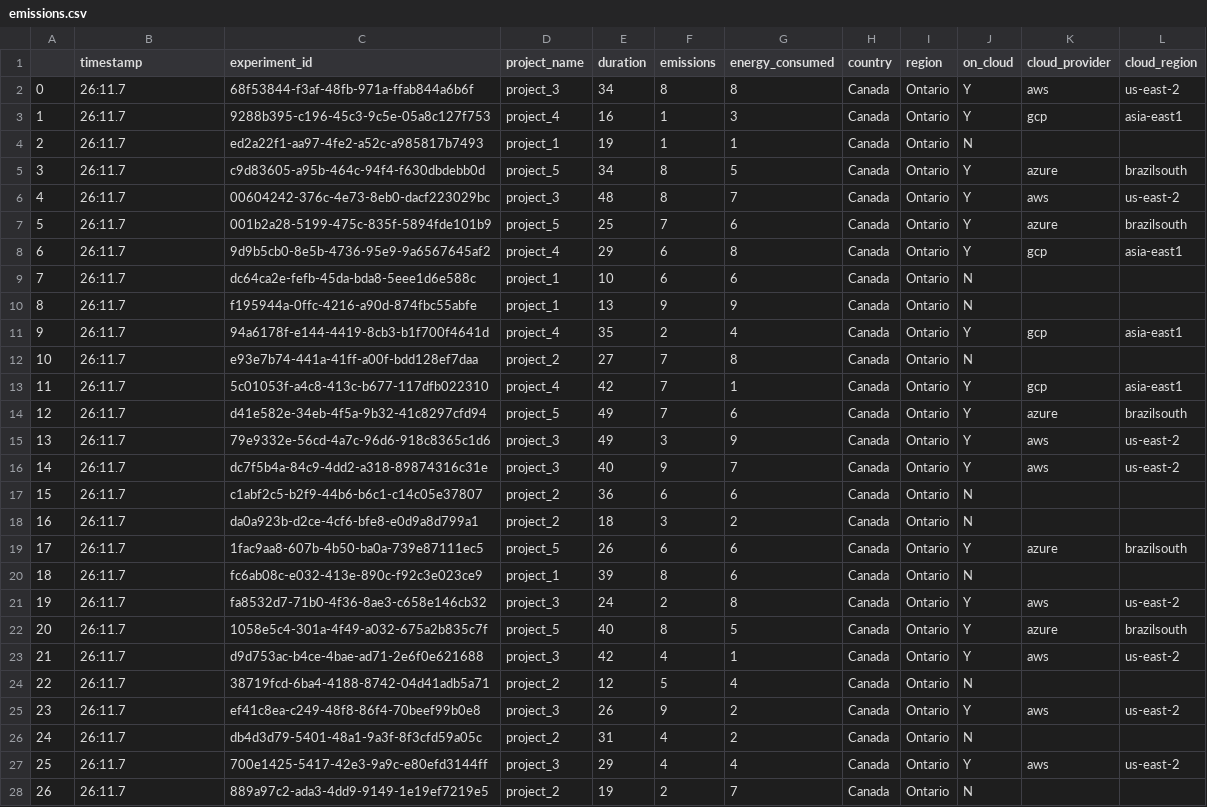
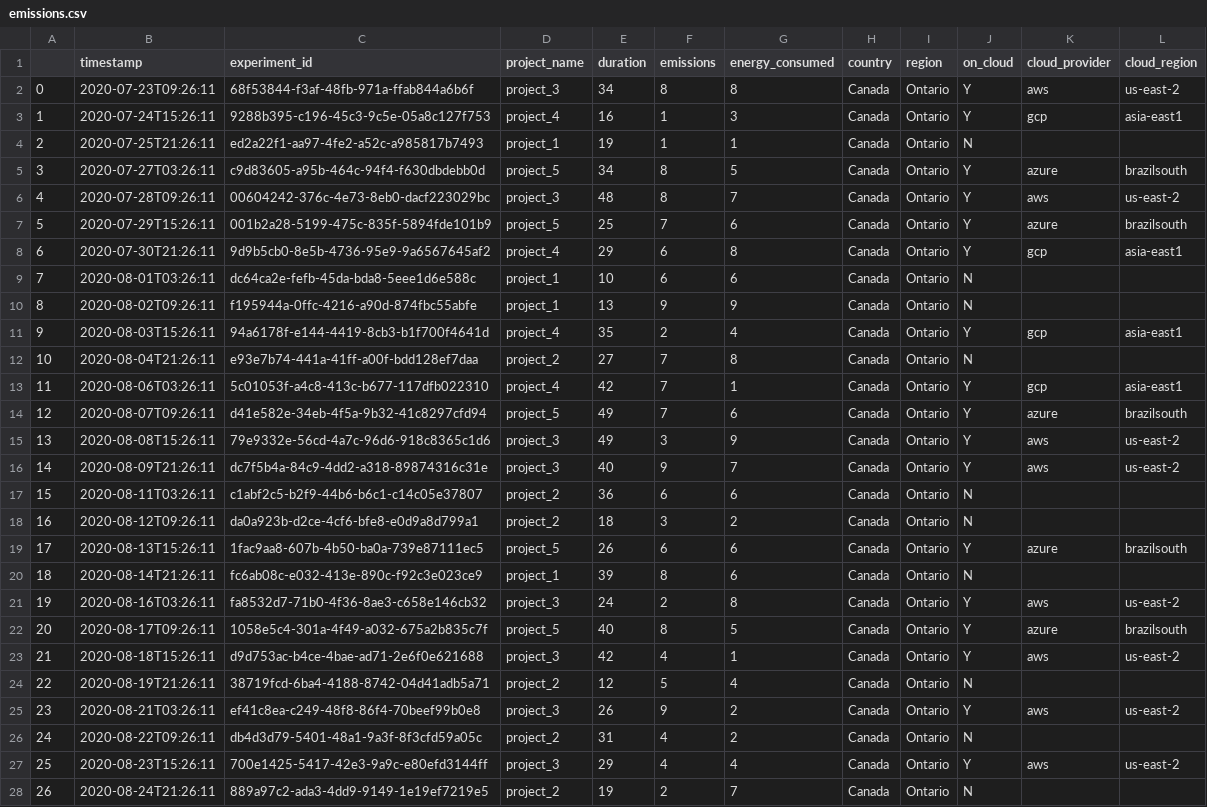
Before and after one commit to mlco2/codecarbon, a CSV file: examples/emissions.csv, drawn as a sheet; only a part is shown; the diff covers the shown part only.

Commit message:
add updated timestamp format to example output file

```diff
--- a/examples/emissions.csv
+++ b/examples/emissions.csv
@@ -1,28 +1,28 @@
 ,timestamp,experiment_id,project_name,duration,emissions,energy_consumed,country,region,on_cloud,cloud_provider,cloud_region
-0,26:11.7,68f53844-f3af-48fb-971a-ffab844a6b6f,project_3,34,8,8,Canada,Ontario,Y,aws,us-east-2
-1,26:11.7,9288b395-c196-45c3-9c5e-05a8c127f753,project_4,16,1,3,Canada,Ontario,Y,gcp,asia-east1
-2,26:11.7,ed2a22f1-aa97-4fe2-a52c-a985817b7493,project_1,19,1,1,Canada,Ontario,N,,
-3,26:11.7,c9d83605-a95b-464c-94f4-f630dbdebb0d,project_5,34,8,5,Canada,Ontario,Y,azure,brazilsouth
-4,26:11.7,00604242-376c-4e73-8eb0-dacf223029bc,project_3,48,8,7,Canada,Ontario,Y,aws,us-east-2
-5,26:11.7,001b2a28-5199-475c-835f-5894fde101b9,project_5,25,7,6,Canada,Ontario,Y,azure,brazilsouth
-6,26:11.7,9d9b5cb0-8e5b-4736-95e9-9a6567645af2,project_4,29,6,8,Canada,Ontario,Y,gcp,asia-east1
-7,26:11.7,dc64ca2e-fefb-45da-bda8-5eee1d6e588c,project_1,10,6,6,Canada,Ontario,N,,
-8,26:11.7,f195944a-0ffc-4216-a90d-874fbc55abfe,project_1,13,9,9,Canada,Ontario,N,,
-9,26:11.7,94a6178f-e144-4419-8cb3-b1f700f4641d,project_4,35,2,4,Canada,Ontario,Y,gcp,asia-east1
-10,26:11.7,e93e7b74-441a-41ff-a00f-bdd128ef7daa,project_2,27,7,8,Canada,Ontario,N,,
-11,26:11.7,5c01053f-a4c8-413c-b677-117dfb022310,project_4,42,7,1,Canada,Ontario,Y,gcp,asia-east1
-12,26:11.7,d41e582e-34eb-4f5a-9b32-41c8297cfd94,project_5,49,7,6,Canada,Ontario,Y,azure,brazilsouth
-13,26:11.7,79e9332e-56cd-4a7c-96d6-918c8365c1d6,project_3,49,3,9,Canada,Ontario,Y,aws,us-east-2
-14,26:11.7,dc7f5b4a-84c9-4dd2-a318-89874316c31e,project_3,40,9,7,Canada,Ontario,Y,aws,us-east-2
-15,26:11.7,c1abf2c5-b2f9-44b6-b6c1-c14c05e37807,project_2,36,6,6,Canada,Ontario,N,,
-16,26:11.7,da0a923b-d2ce-4cf6-bfe8-e0d9a8d799a1,project_2,18,3,2,Canada,Ontario,N,,
-17,26:11.7,1fac9aa8-607b-4b50-ba0a-739e87111ec5,project_5,26,6,6,Canada,Ontario,Y,azure,brazilsouth
-18,26:11.7,fc6ab08c-e032-413e-890c-f92c3e023ce9,project_1,39,8,6,Canada,Ontario,N,,
-19,26:11.7,fa8532d7-71b0-4f36-8ae3-c658e146cb32,project_3,24,2,8,Canada,Ontario,Y,aws,us-east-2
-20,26:11.7,1058e5c4-301a-4f49-a032-675a2b835c7f,project_5,40,8,5,Canada,Ontario,Y,azure,brazilsouth
-21,26:11.7,d9d753ac-b4ce-4bae-ad71-2e6f0e621688,project_3,42,4,1,Canada,Ontario,Y,aws,us-east-2
-22,26:11.7,38719fcd-6ba4-4188-8742-04d41adb5a71,project_2,12,5,4,Canada,Ontario,N,,
-23,26:11.7,ef41c8ea-c249-48f8-86f4-70beef99b0e8,project_3,26,9,2,Canada,Ontario,Y,aws,us-east-2
-24,26:11.7,db4d3d79-5401-48a1-9a3f-8f3cfd59a05c,project_2,31,4,2,Canada,Ontario,N,,
-25,26:11.7,700e1425-5417-42e3-9a9c-e80efd3144ff,project_3,29,4,4,Canada,Ontario,Y,aws,us-east-2
-26,26:11.7,889a97c2-ada3-4dd9-9149-1e19ef7219e5,project_2,19,2,7,Canada,Ontario,N,,
+0,2020-07-23T09:26:11,68f53844-f3af-48fb-971a-ffab844a6b6f,project_3,34,8,8,Canada,Ontario,Y,aws,us-east-2
+1,2020-07-24T15:26:11,9288b395-c196-45c3-9c5e-05a8c127f753,project_4,16,1,3,Canada,Ontario,Y,gcp,asia-east1
+2,2020-07-25T21:26:11,ed2a22f1-aa97-4fe2-a52c-a985817b7493,project_1,19,1,1,Canada,Ontario,N,,
+3,2020-07-27T03:26:11,c9d83605-a95b-464c-94f4-f630dbdebb0d,project_5,34,8,5,Canada,Ontario,Y,azure,brazilsouth
+4,2020-07-28T09:26:11,00604242-376c-4e73-8eb0-dacf223029bc,project_3,48,8,7,Canada,Ontario,Y,aws,us-east-2
+5,2020-07-29T15:26:11,001b2a28-5199-475c-835f-5894fde101b9,project_5,25,7,6,Canada,Ontario,Y,azure,brazilsouth
+6,2020-07-30T21:26:11,9d9b5cb0-8e5b-4736-95e9-9a6567645af2,project_4,29,6,8,Canada,Ontario,Y,gcp,asia-east1
+7,2020-08-01T03:26:11,dc64ca2e-fefb-45da-bda8-5eee1d6e588c,project_1,10,6,6,Canada,Ontario,N,,
+8,2020-08-02T09:26:11,f195944a-0ffc-4216-a90d-874fbc55abfe,project_1,13,9,9,Canada,Ontario,N,,
+9,2020-08-03T15:26:11,94a6178f-e144-4419-8cb3-b1f700f4641d,project_4,35,2,4,Canada,Ontario,Y,gcp,asia-east1
+10,2020-08-04T21:26:11,e93e7b74-441a-41ff-a00f-bdd128ef7daa,project_2,27,7,8,Canada,Ontario,N,,
+11,2020-08-06T03:26:11,5c01053f-a4c8-413c-b677-117dfb022310,project_4,42,7,1,Canada,Ontario,Y,gcp,asia-east1
+12,2020-08-07T09:26:11,d41e582e-34eb-4f5a-9b32-41c8297cfd94,project_5,49,7,6,Canada,Ontario,Y,azure,brazilsouth
+13,2020-08-08T15:26:11,79e9332e-56cd-4a7c-96d6-918c8365c1d6,project_3,49,3,9,Canada,Ontario,Y,aws,us-east-2
+14,2020-08-09T21:26:11,dc7f5b4a-84c9-4dd2-a318-89874316c31e,project_3,40,9,7,Canada,Ontario,Y,aws,us-east-2
+15,2020-08-11T03:26:11,c1abf2c5-b2f9-44b6-b6c1-c14c05e37807,project_2,36,6,6,Canada,Ontario,N,,
+16,2020-08-12T09:26:11,da0a923b-d2ce-4cf6-bfe8-e0d9a8d799a1,project_2,18,3,2,Canada,Ontario,N,,
+17,2020-08-13T15:26:11,1fac9aa8-607b-4b50-ba0a-739e87111ec5,project_5,26,6,6,Canada,Ontario,Y,azure,brazilsouth
+18,2020-08-14T21:26:11,fc6ab08c-e032-413e-890c-f92c3e023ce9,project_1,39,8,6,Canada,Ontario,N,,
+19,2020-08-16T03:26:11,fa8532d7-71b0-4f36-8ae3-c658e146cb32,project_3,24,2,8,Canada,Ontario,Y,aws,us-east-2
+20,2020-08-17T09:26:11,1058e5c4-301a-4f49-a032-675a2b835c7f,project_5,40,8,5,Canada,Ontario,Y,azure,brazilsouth
+21,2020-08-18T15:26:11,d9d753ac-b4ce-4bae-ad71-2e6f0e621688,project_3,42,4,1,Canada,Ontario,Y,aws,us-east-2
+22,2020-08-19T21:26:11,38719fcd-6ba4-4188-8742-04d41adb5a71,project_2,12,5,4,Canada,Ontario,N,,
+23,2020-08-21T03:26:11,ef41c8ea-c249-48f8-86f4-70beef99b0e8,project_3,26,9,2,Canada,Ontario,Y,aws,us-east-2
+24,2020-08-22T09:26:11,db4d3d79-5401-48a1-9a3f-8f3cfd59a05c,project_2,31,4,2,Canada,Ontario,N,,
+25,2020-08-23T15:26:11,700e1425-5417-42e3-9a9c-e80efd3144ff,project_3,29,4,4,Canada,Ontario,Y,aws,us-east-2
+26,2020-08-24T21:26:11,889a97c2-ada3-4dd9-9149-1e19ef7219e5,project_2,19,2,7,Canada,Ontario,N,,
```
Also changed, not shown: 73 edited cells elsewhere in this file.
